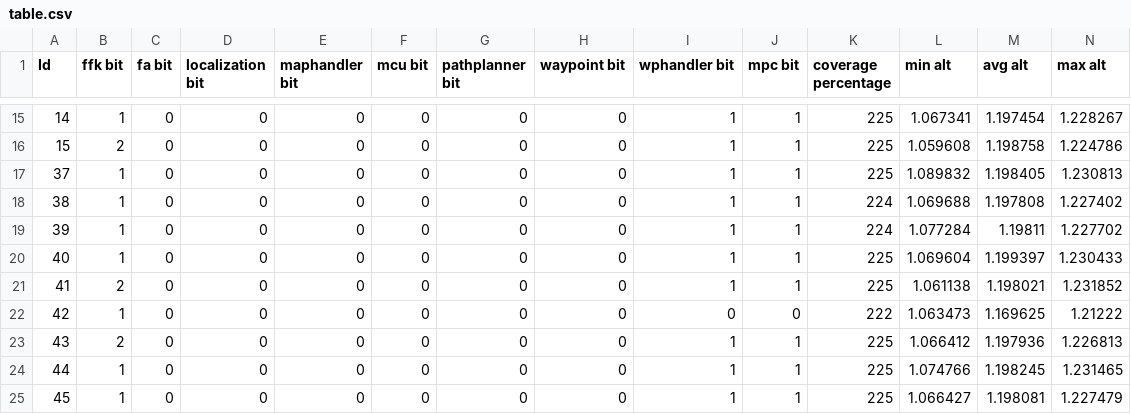
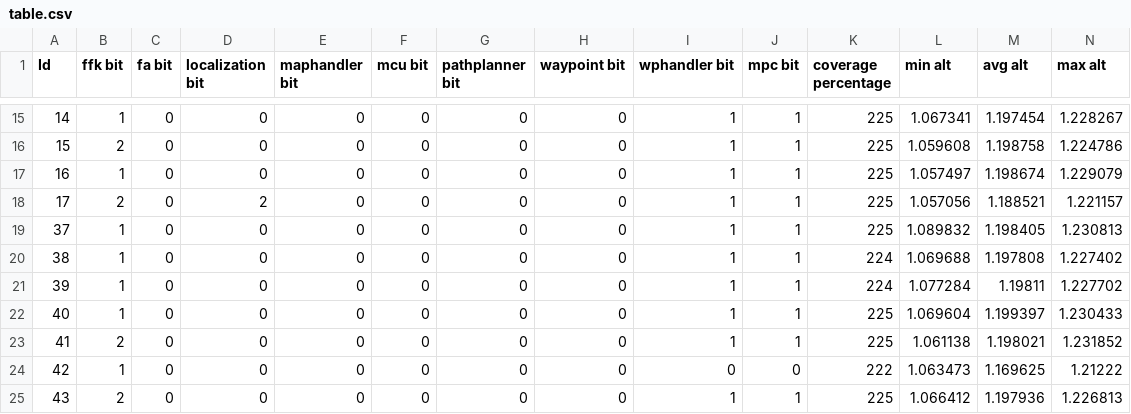
Before and after one commit to nitayke/simulations-site, a CSV file: table.csv, drawn as a sheet; only a part is shown, gaps mark what is left out; the shorter side is filled out with more unchanged rows; rows hold the shown columns only; the diff names each change by its address in the sheet, - before the commit and + after, or states it on an @@ line.

```diff
--- a/table.csv
+++ b/table.csv
+row 17: 16 | 1 | 0 | 0 | 0 | 0 | 0 | 0 | 1 | 1 | 225 | 1.057497 | 1.198674 | 1.229079
+row 18: 17 | 2 | 0 | 2 | 0 | 0 | 0 | 0 | 1 | 1 | 225 | 1.057056 | 1.188521 | 1.221157
```
Also changed, not shown: 3 other files.
